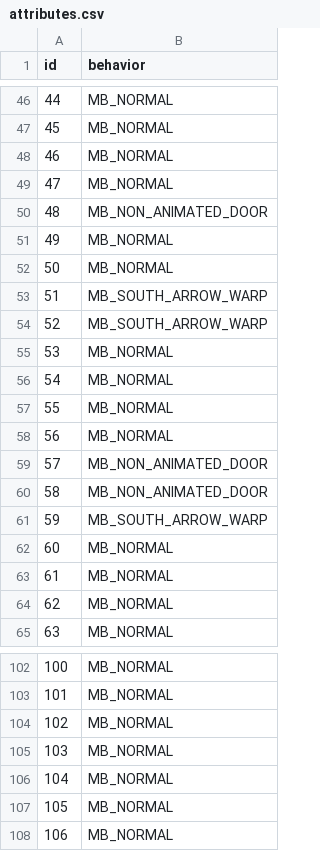
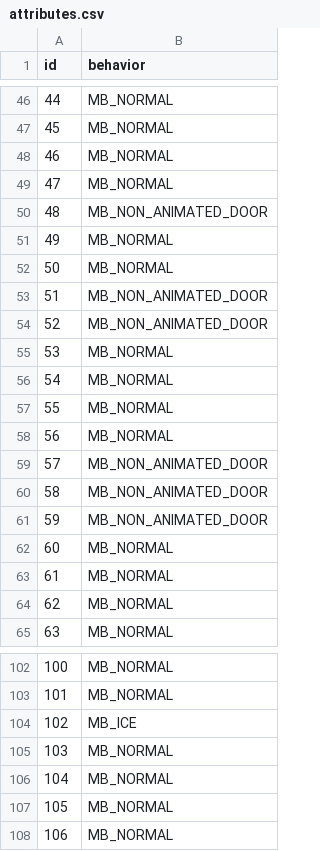
Before and after one commit to FosterProgramming/pokeemerald-expansion, a CSV file: data/tilesets/decompiled/glacierra_caverns/attributes.csv, drawn as a sheet; only a part is shown, gaps mark what is left out.

```diff
--- a/data/tilesets/decompiled/glacierra_caverns/attributes.csv
+++ b/data/tilesets/decompiled/glacierra_caverns/attributes.csv
@@ -52,4 +52,4 @@ id,behavior
 50,MB_NORMAL
-51,MB_SOUTH_ARROW_WARP
-52,MB_SOUTH_ARROW_WARP
+51,MB_NON_ANIMATED_DOOR
+52,MB_NON_ANIMATED_DOOR
 53,MB_NORMAL
@@ -60,3 +60,3 @@ id,behavior
 58,MB_NON_ANIMATED_DOOR
-59,MB_SOUTH_ARROW_WARP
+59,MB_NON_ANIMATED_DOOR
 60,MB_NORMAL
@@ -103,3 +103,3 @@ id,behavior
 101,MB_NORMAL
-102,MB_NORMAL
+102,MB_ICE
 103,MB_NORMAL
```
Also changed, not shown: 14 other files.
